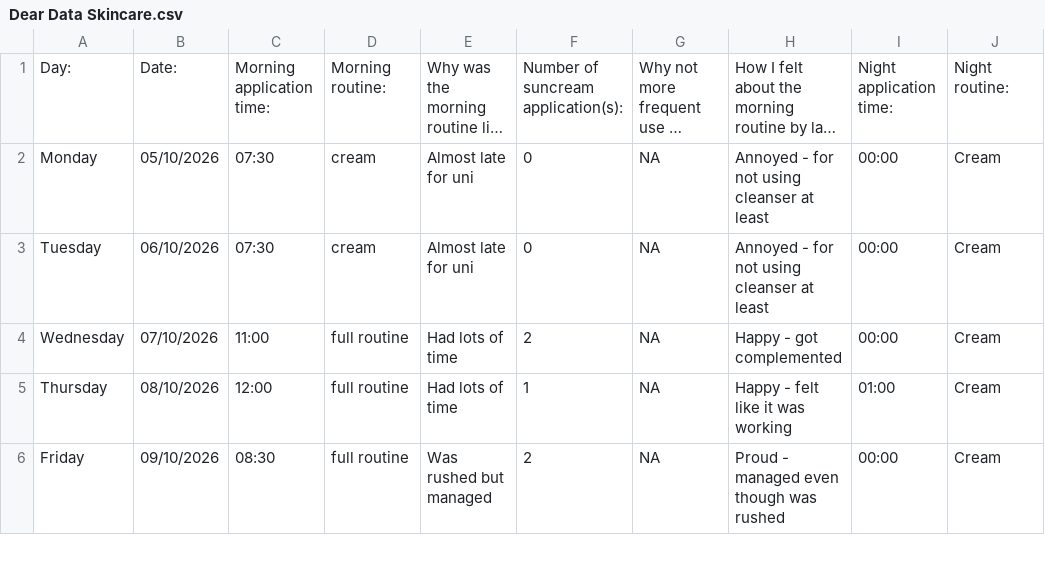
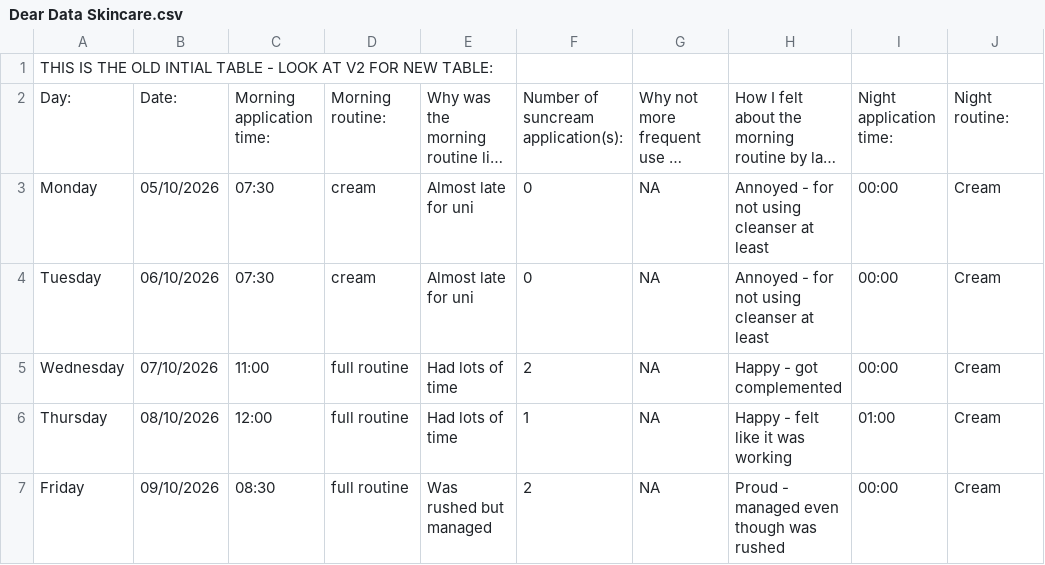
Before and after one commit to kameerah000/Dear-Data-Skincare, a CSV file: Dear Data Skincare.csv, drawn as a sheet; only a part is shown; long unchanged cells end in …; the diff names each change by its address in the sheet, - before the commit and + after, or states it on an @@ line.

Commit message:
Trying to add a heading to label this as old version

```diff
--- a/Dear Data Skincare.csv
+++ b/Dear Data Skincare.csv
+row 1: THIS IS THE OLD INTIAL TABLE - LOOK AT V2 FOR NEW TABLE:
```
